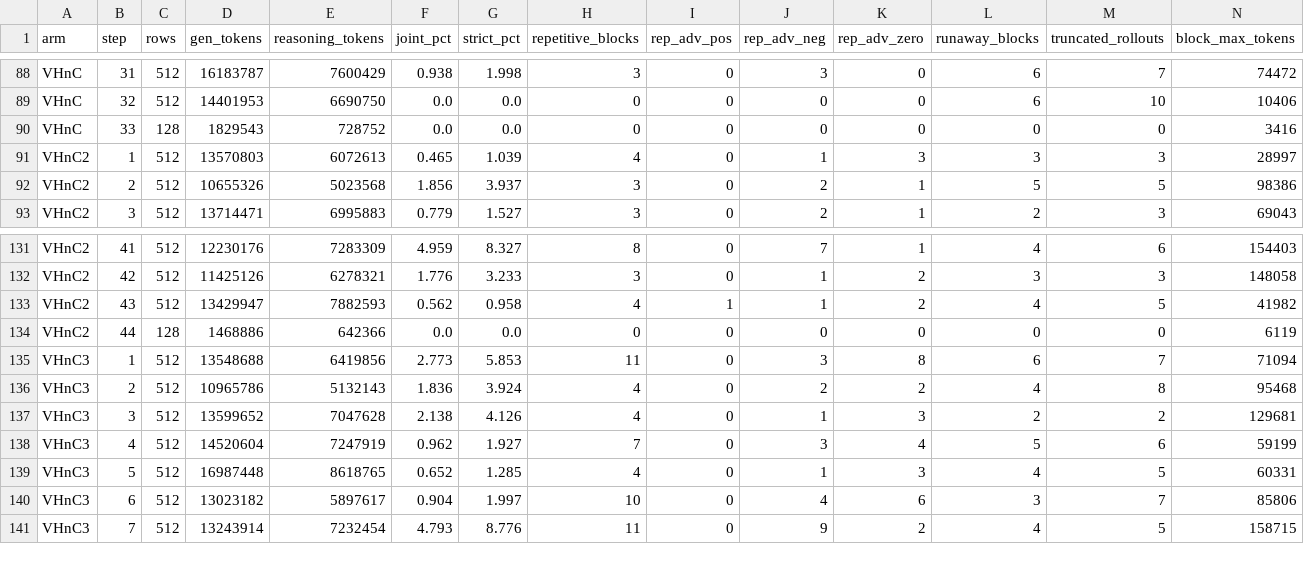
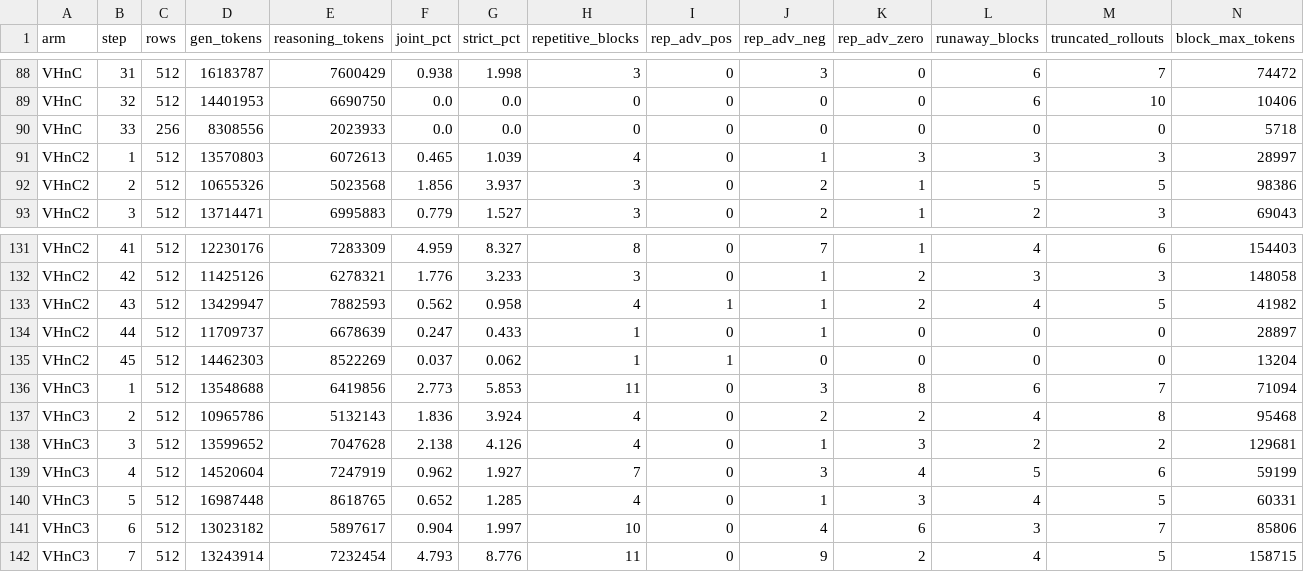
Before and after one commit to ArEsKay3/RL, a CSV file: analysis/loopfeedback_hsg/hsg_loopshare.csv, drawn as a sheet; only a part is shown, gaps mark what is left out.

```diff
--- a/analysis/loopfeedback_hsg/hsg_loopshare.csv
+++ b/analysis/loopfeedback_hsg/hsg_loopshare.csv
@@ -89,3 +89,3 @@ VHnC,31,512,16183787,7600429,0.938,1.998,3,0,3,0,6,7,74472
 VHnC,32,512,14401953,6690750,0.0,0.0,0,0,0,0,6,10,10406
-VHnC,33,128,1829543,728752,0.0,0.0,0,0,0,0,0,0,3416
+VHnC,33,256,8308556,2023933,0.0,0.0,0,0,0,0,0,0,5718
 VHnC2,1,512,13570803,6072613,0.465,1.039,4,0,1,3,3,3,28997
@@ -133,3 +133,4 @@ VHnC2,42,512,11425126,6278321,1.776,3.233,3,0,1,2,3,3,148058
 VHnC2,43,512,13429947,7882593,0.562,0.958,4,1,1,2,4,5,41982
-VHnC2,44,128,1468886,642366,0.0,0.0,0,0,0,0,0,0,6119
+VHnC2,44,512,11709737,6678639,0.247,0.433,1,0,1,0,0,0,28897
+VHnC2,45,512,14462303,8522269,0.037,0.062,1,1,0,0,0,0,13204
 VHnC3,1,512,13548688,6419856,2.773,5.853,11,0,3,8,6,7,71094
```
Also changed, not shown: 3 other files.
